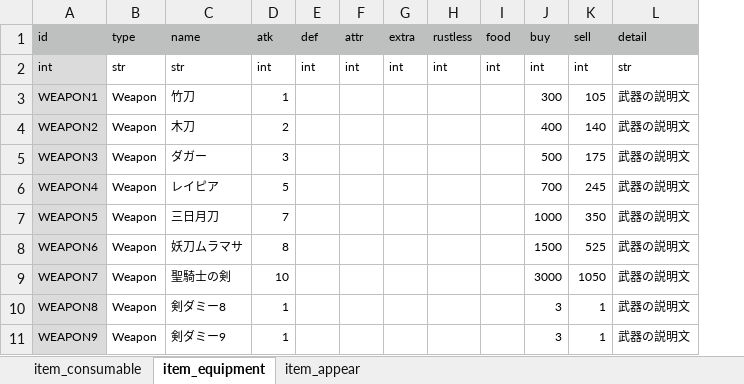
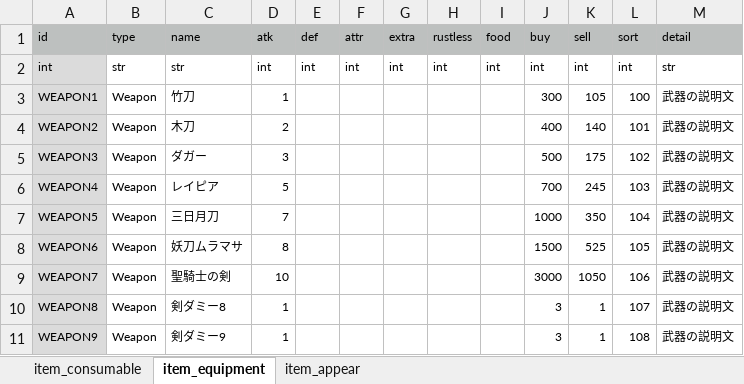
Before and after one commit to syun77/FlixelRL, an Excel workbook: docs/item.xlsx, sheet item_equipment, drawn as a sheet; only a part is shown; values as stored, in another font and other column widths than the file's, no borders; the diff names each change by its address in the sheet, - before the commit and + after, or states it on an @@ line.

```diff
--- a/docs/item.xlsx (sheet item_equipment)
+++ b/docs/item.xlsx (sheet item_equipment)
+column L (sort), rows 2-11: int | 100 | 101 | 102 | 103 | 104 | 105 | 106 | 107 | 108
```
Also changed, not shown: sheet item_consumable, 3 other files.
